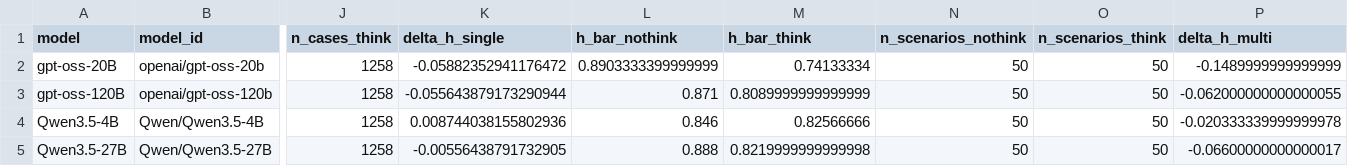
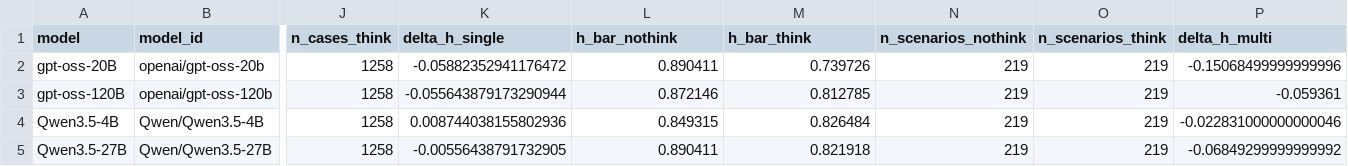
Before and after one commit to sklim84/STAR-Bench, a CSV file: _experiments/results_RQ4/thinking_effect_per_pair.csv, drawn as a sheet; only a part is shown, gaps mark what is left out; the diff names each change by its address in the sheet, - before the commit and + after, or states it on an @@ line.

```diff
--- a/_experiments/results_RQ4/thinking_effect_per_pair.csv
+++ b/_experiments/results_RQ4/thinking_effect_per_pair.csv
-L2 (h_bar_nothink): 0.8903333399999999
+L2 (h_bar_nothink): 0.890411
-M2 (h_bar_think): 0.74133334
+M2 (h_bar_think): 0.739726
-N2:N5 (n_scenarios_nothink): 50
+N2:N5 (n_scenarios_nothink): 219
-O2:O5 (n_scenarios_think): 50
+O2:O5 (n_scenarios_think): 219
-P2 (delta_h_multi): -0.1489999999999999
+P2 (delta_h_multi): -0.15068499999999996
-L3 (h_bar_nothink): 0.871
+L3 (h_bar_nothink): 0.872146
-M3 (h_bar_think): 0.8089999999999999
+M3 (h_bar_think): 0.812785
-P3 (delta_h_multi): -0.062000000000000055
+P3 (delta_h_multi): -0.059361
-L4 (h_bar_nothink): 0.846
+L4 (h_bar_nothink): 0.849315
-M4 (h_bar_think): 0.82566666
+M4 (h_bar_think): 0.826484
-P4 (delta_h_multi): -0.020333339999999978
+P4 (delta_h_multi): -0.022831000000000046
-L5 (h_bar_nothink): 0.888
+L5 (h_bar_nothink): 0.890411
-M5 (h_bar_think): 0.8219999999999998
+M5 (h_bar_think): 0.821918
-P5 (delta_h_multi): -0.06600000000000017
+P5 (delta_h_multi): -0.06849299999999992
```
Also changed, not shown: _experiments/results_RQ3/oracle_vs_real.csv, _experiments/results_RQ3/str_generation_quality.csv, 12 other files.
